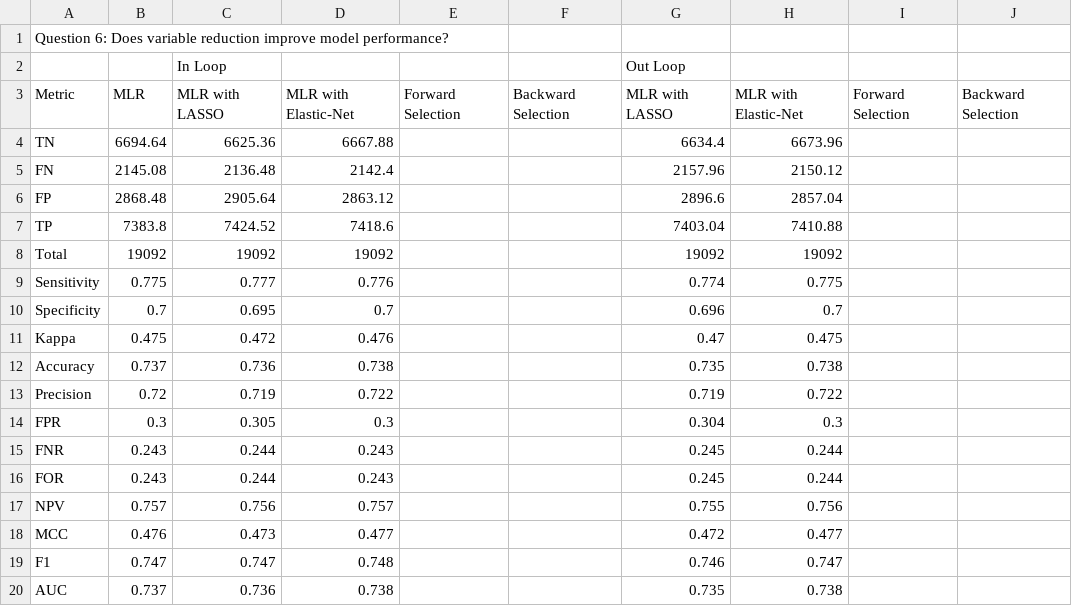
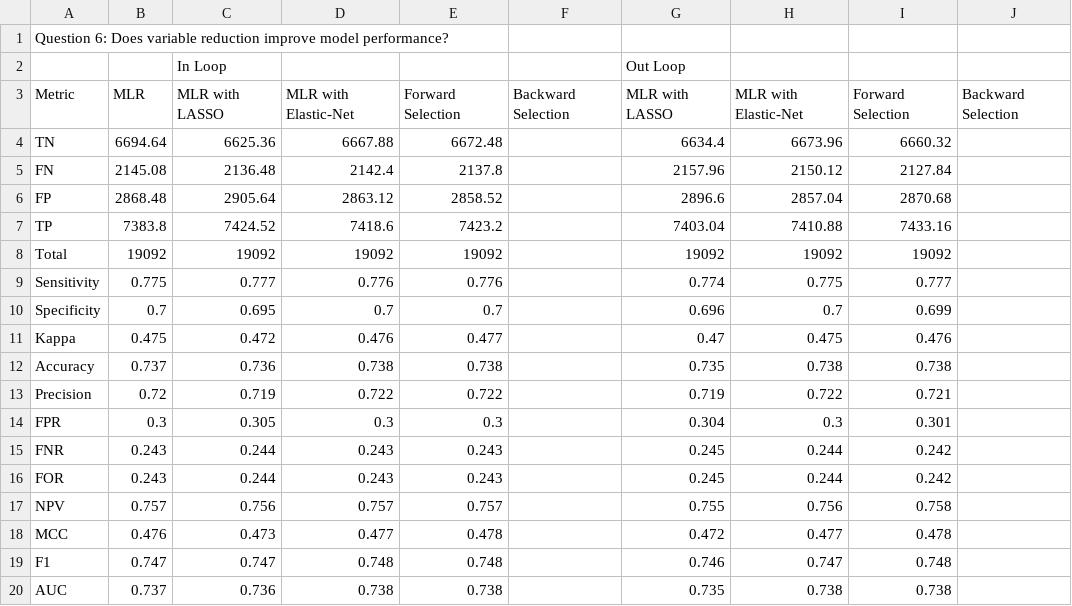
Before and after one commit to stilianoudakis/TAD_predictive_modeling, a CSV file: Manuscript/Tables/gm12878_variable_reduction.csv, drawn as a sheet.

Commit message:
updated var reduction table

```diff
--- a/Manuscript/Tables/gm12878_variable_reduction.csv
+++ b/Manuscript/Tables/gm12878_variable_reduction.csv
@@ -3,18 +3,18 @@ Question 6: Does variable reduction improve model performance?,,,,,,,,,
 Metric,MLR ,MLR with LASSO,MLR with Elastic-Net,Forward Selection,Backward Selection,MLR with LASSO,MLR with Elastic-Net,Forward Selection,Backward Selection
-TN,6694.64,6625.36,6667.88,,,6634.4,6673.96,,
-FN,2145.08,2136.48,2142.4,,,2157.96,2150.12,,
-FP,2868.48,2905.64,2863.12,,,2896.6,2857.04,,
-TP,7383.8,7424.52,7418.6,,,7403.04,7410.88,,
-Total,19092,19092,19092,,,19092,19092,,
-Sensitivity,0.775,0.777,0.776,,,0.774,0.775,,
-Specificity,0.7,0.695,0.7,,,0.696,0.7,,
-Kappa,0.475,0.472,0.476,,,0.47,0.475,,
-Accuracy,0.737,0.736,0.738,,,0.735,0.738,,
-Precision,0.72,0.719,0.722,,,0.719,0.722,,
-FPR,0.3,0.305,0.3,,,0.304,0.3,,
-FNR,0.243,0.244,0.243,,,0.245,0.244,,
-FOR,0.243,0.244,0.243,,,0.245,0.244,,
-NPV,0.757,0.756,0.757,,,0.755,0.756,,
-MCC,0.476,0.473,0.477,,,0.472,0.477,,
-F1,0.747,0.747,0.748,,,0.746,0.747,,
-AUC,0.737,0.736,0.738,,,0.735,0.738,,
+TN,6694.64,6625.36,6667.88,6672.48,,6634.4,6673.96,6660.32,
+FN,2145.08,2136.48,2142.4,2137.8,,2157.96,2150.12,2127.84,
+FP,2868.48,2905.64,2863.12,2858.52,,2896.6,2857.04,2870.68,
+TP,7383.8,7424.52,7418.6,7423.2,,7403.04,7410.88,7433.16,
+Total,19092,19092,19092,19092,,19092,19092,19092,
+Sensitivity,0.775,0.777,0.776,0.776,,0.774,0.775,0.777,
+Specificity,0.7,0.695,0.7,0.7,,0.696,0.7,0.699,
+Kappa,0.475,0.472,0.476,0.477,,0.47,0.475,0.476,
+Accuracy,0.737,0.736,0.738,0.738,,0.735,0.738,0.738,
+Precision,0.72,0.719,0.722,0.722,,0.719,0.722,0.721,
+FPR,0.3,0.305,0.3,0.3,,0.304,0.3,0.301,
+FNR,0.243,0.244,0.243,0.243,,0.245,0.244,0.242,
+FOR,0.243,0.244,0.243,0.243,,0.245,0.244,0.242,
+NPV,0.757,0.756,0.757,0.757,,0.755,0.756,0.758,
+MCC,0.476,0.473,0.477,0.478,,0.472,0.477,0.478,
+F1,0.747,0.747,0.748,0.748,,0.746,0.747,0.748,
+AUC,0.737,0.736,0.738,0.738,,0.735,0.738,0.738,
```
